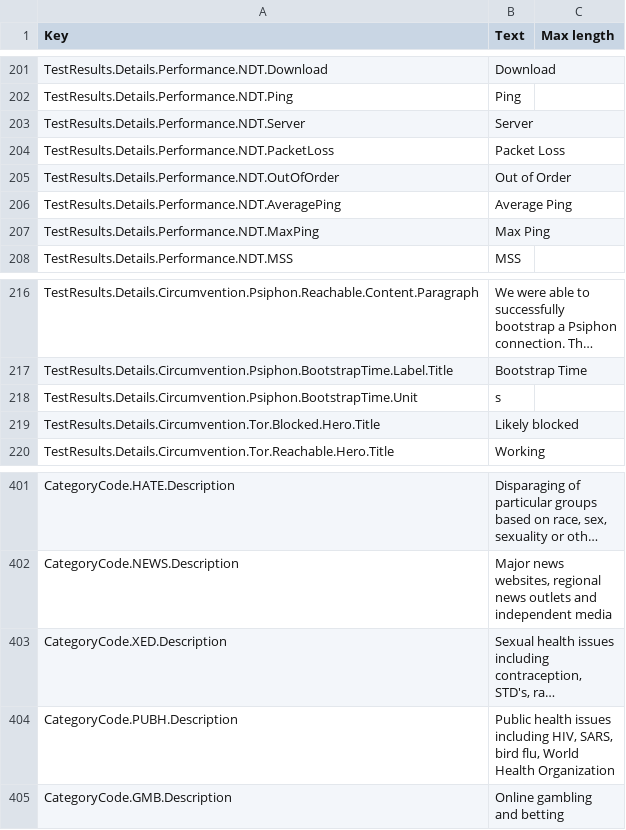
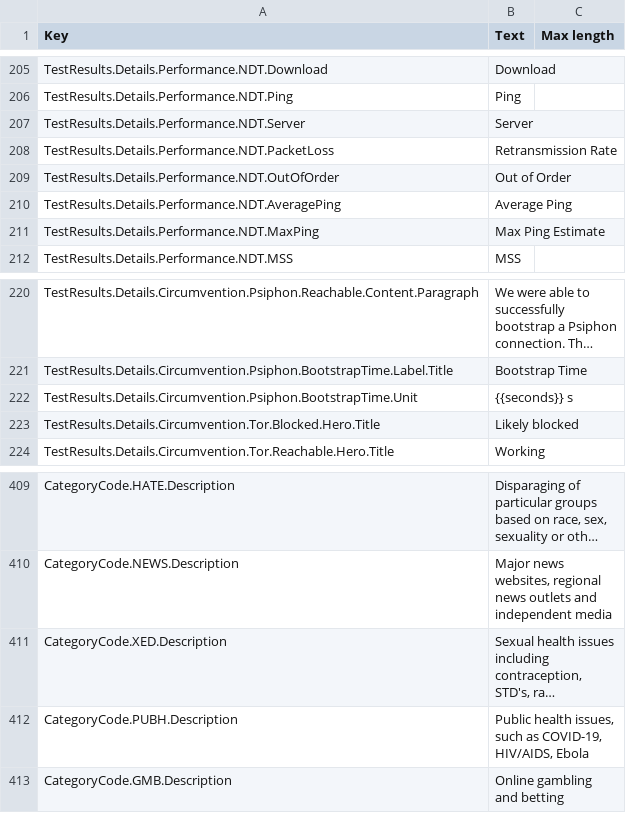
Before and after one commit to ooni/probe-desktop, a CSV file: data/lang-en.csv, drawn as a sheet; only a part is shown, gaps mark what is left out; long unchanged cells end in …; addresses are those after the commit; the diff covers the shown part only; the diff names each change by its address in the sheet, - before the commit and + after, or states it on an @@ line.

```diff
--- a/data/lang-en.csv
+++ b/data/lang-en.csv
-B208 (Text): Packet Loss
+B208 (Text): Retransmission Rate
-B211 (Text): Max Ping
+B211 (Text): Max Ping Estimate
-B222 (Text): s
+B222 (Text): {{seconds}} s
-B412 (Text): Public health issues including HIV, SARS, bird flu, World Health Organization
+B412 (Text): Public health issues, such as COVID-19, HIV/AIDS, Ebola
```
Also changed, not shown: 8 added rows elsewhere in this file, 2 other files.
